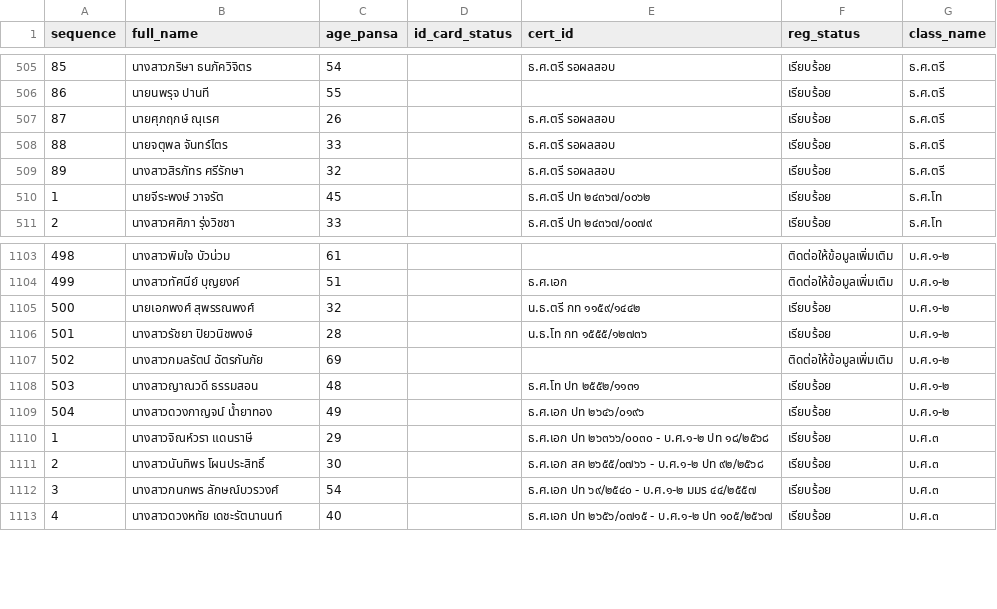
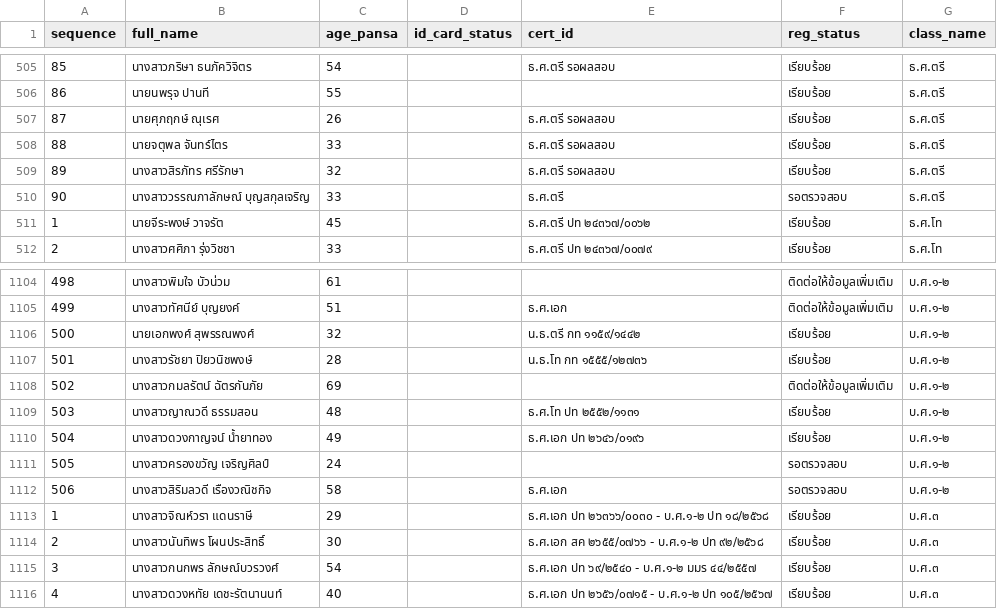
Before and after one commit to Kanjin22/pariyat-search-project, a CSV file: data/pariyat_applicants_data.csv, drawn as a sheet; only a part is shown, gaps mark what is left out; the diff names each change by its address in the sheet, - before the commit and + after, or states it on an @@ line.

Commit message:
Update pariyat_applicants_data.csv

```diff
--- a/data/pariyat_applicants_data.csv
+++ b/data/pariyat_applicants_data.csv
+row 510: 90 | นางสาววรรณภาลักษณ์ บุญสกุลเจริญ | 33 |  | ธ.ศ.ตรี | รอตรวจสอบ | ธ.ศ.ตรี
+row 1111: 505 | นางสาวครองขวัญ เจริญศิลป์ | 24 |  |  | รอตรวจสอบ | บ.ศ.๑-๒
+row 1112: 506 | นางสาวสิริมลวดี เรืองวณิชกิจ | 58 |  | ธ.ศ.เอก | รอตรวจสอบ | บ.ศ.๑-๒
```
